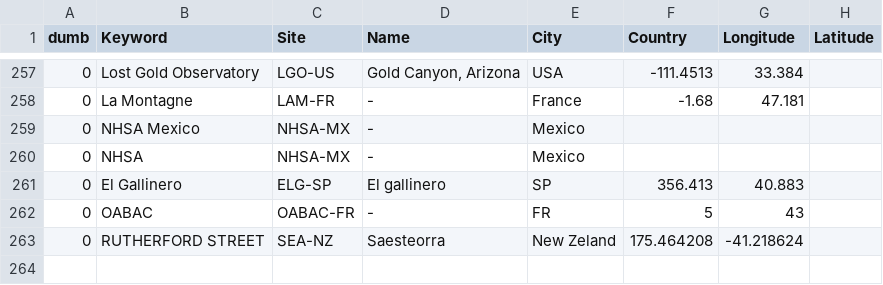
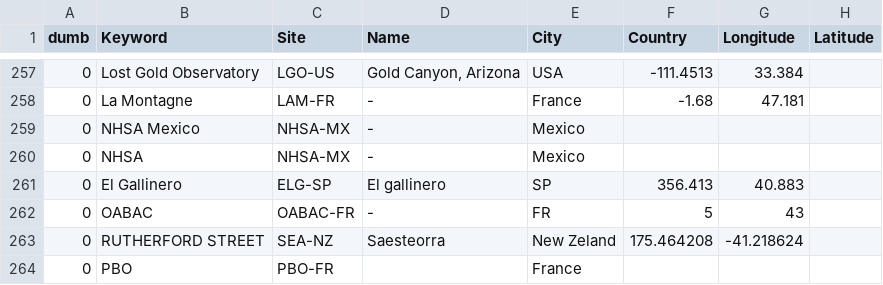
Before and after one commit to aras-database/database, a CSV file: data/sites.csv, drawn as a sheet; only a part is shown, gaps mark what is left out; the diff names each change by its address in the sheet, - before the commit and + after, or states it on an @@ line.

```diff
--- a/data/sites.csv
+++ b/data/sites.csv
+row 264: 0 | PBO | PBO-FR |  | France
```
Also changed, not shown: data/observers.csv, 26 other files.
